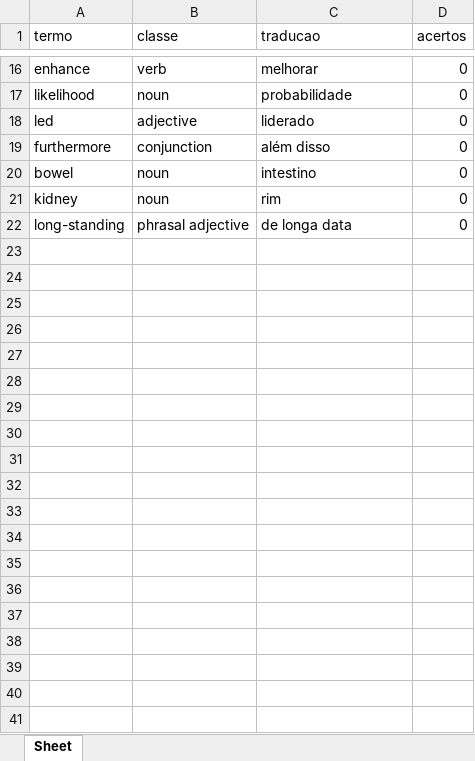
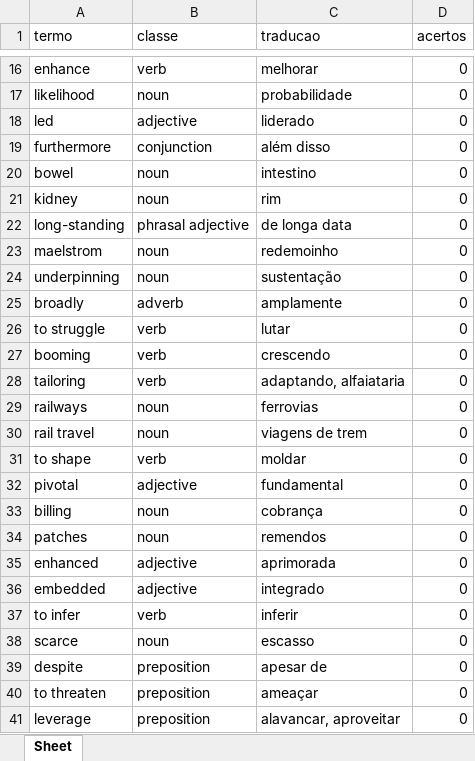
Before and after one commit to Lucas-Oliveira-wd/english_learnig, an Excel workbook: banco_de_dados/vocabulario.xlsx, sheet Sheet, drawn as a sheet; only a part is shown, gaps mark what is left out; values as stored, in another font and other column widths than the file's, no borders; the diff covers the shown part only; the diff names each change by its address in the sheet, - before the commit and + after, or states it on an @@ line.

```diff
--- a/banco_de_dados/vocabulario.xlsx (sheet Sheet)
+++ b/banco_de_dados/vocabulario.xlsx (sheet Sheet)
+row 23: maelstrom | noun | redemoinho | 0
+row 24: underpinning | noun | sustentação | 0
+row 25: broadly | adverb | amplamente | 0
+row 26: to struggle | verb | lutar | 0
+row 27: booming | verb | crescendo | 0
+row 28: tailoring | verb | adaptando, alfaiataria | 0
+row 29: railways | noun | ferrovias | 0
+row 30: rail travel | noun | viagens de trem | 0
+row 31: to shape | verb | moldar | 0
+row 32: pivotal | adjective | fundamental | 0
+row 33: billing | noun | cobrança | 0
+row 34: patches | noun | remendos | 0
+row 35: enhanced | adjective | aprimorada | 0
+row 36: embedded | adjective | integrado | 0
+row 37: to infer | verb | inferir | 0
+row 38: scarce | noun | escasso | 0
+row 39: despite | preposition | apesar de | 0
+row 40: to threaten | preposition | ameaçar | 0
+row 41: leverage | preposition | alavancar, aproveitar | 0
```
Also changed, not shown: 17 added rows elsewhere in this sheet, 1 other file.
